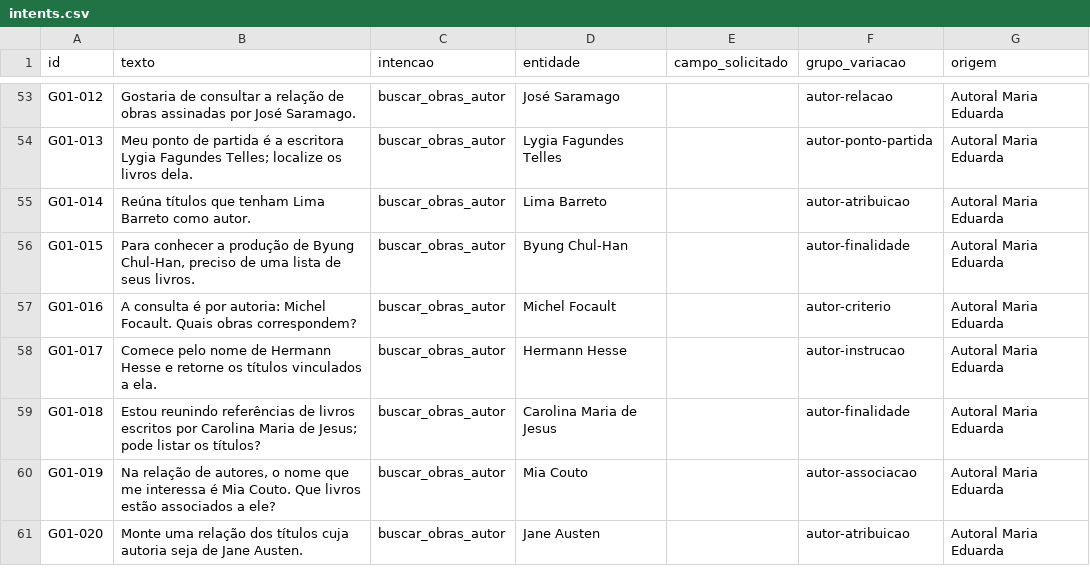
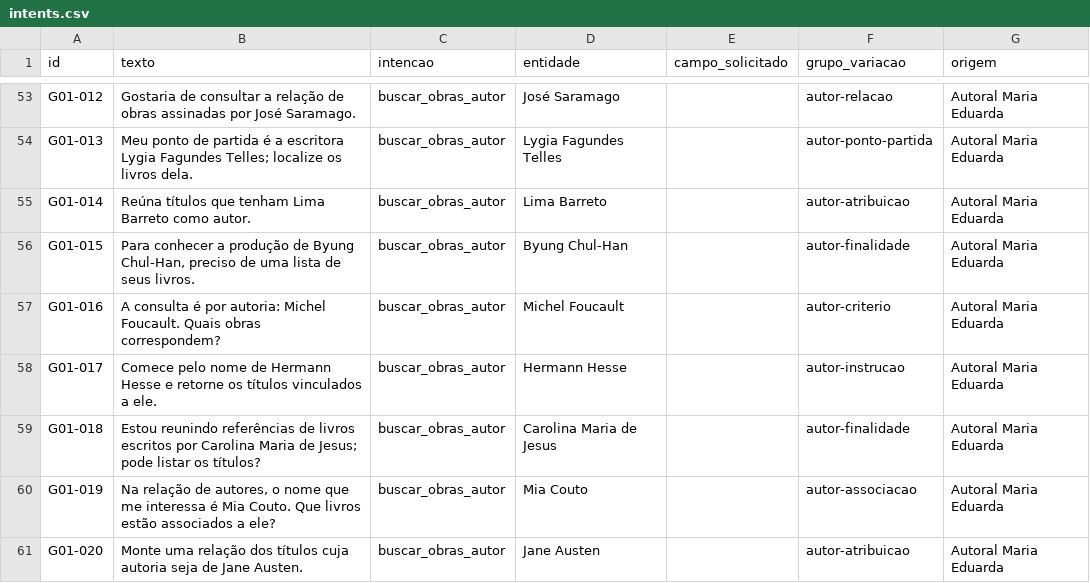
Before and after one commit to GreyPompom/capitu-IA, a CSV file: data/intents.csv, drawn as a sheet; only a part is shown, gaps mark what is left out.

```diff
--- a/data/intents.csv
+++ b/data/intents.csv
@@ -56,4 +56,4 @@ G01-014,Reúna títulos que tenham Lima Barreto como autor.,buscar_obras_autor,L
 G01-015,"Para conhecer a produção de Byung Chul-Han, preciso de uma lista de seus livros.",buscar_obras_autor,Byung Chul-Han,,autor-finalidade,Autoral Maria Eduarda
-G01-016,"A consulta é por autoria: Michel Focault. Quais obras correspondem?",buscar_obras_autor,Michel Focault,,autor-criterio,Autoral Maria Eduarda
-G01-017,Comece pelo nome de Hermann Hesse e retorne os títulos vinculados a ela.,buscar_obras_autor,Hermann Hesse,,autor-instrucao,Autoral Maria Eduarda
+G01-016,"A consulta é por autoria: Michel Foucault. Quais obras correspondem?",buscar_obras_autor,Michel Foucault,,autor-criterio,Autoral Maria Eduarda
+G01-017,Comece pelo nome de Hermann Hesse e retorne os títulos vinculados a ele.,buscar_obras_autor,Hermann Hesse,,autor-instrucao,Autoral Maria Eduarda
 G01-018,"Estou reunindo referências de livros escritos por Carolina Maria de Jesus; pode listar os títulos?",buscar_obras_autor,Carolina Maria de Jesus,,autor-finalidade,Autoral Maria Eduarda
```
Also changed, not shown: 3 other files.
